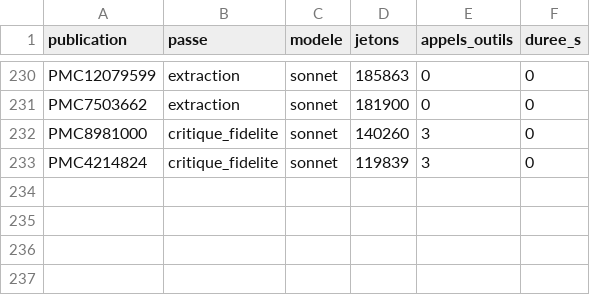
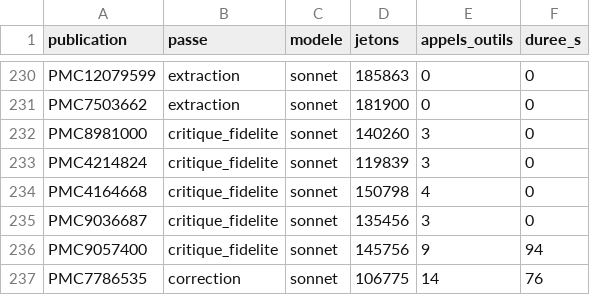
Before and after one commit to TerryChauvin/synthese-materiaux, a CSV file: audits/jetons.csv, drawn as a sheet; only a part is shown, gaps mark what is left out.

```diff
--- a/audits/jetons.csv
+++ b/audits/jetons.csv
@@ -233 +233,5 @@ PMC8981000,critique_fidelite,sonnet,140260,3,0
 PMC4214824,critique_fidelite,sonnet,119839,3,0
+PMC4164668,critique_fidelite,sonnet,150798,4,0
+PMC9036687,critique_fidelite,sonnet,135456,3,0
+PMC9057400,critique_fidelite,sonnet,145756,9,94
+PMC7786535,correction,sonnet,106775,14,76
```
Also changed, not shown: 5 other files.
